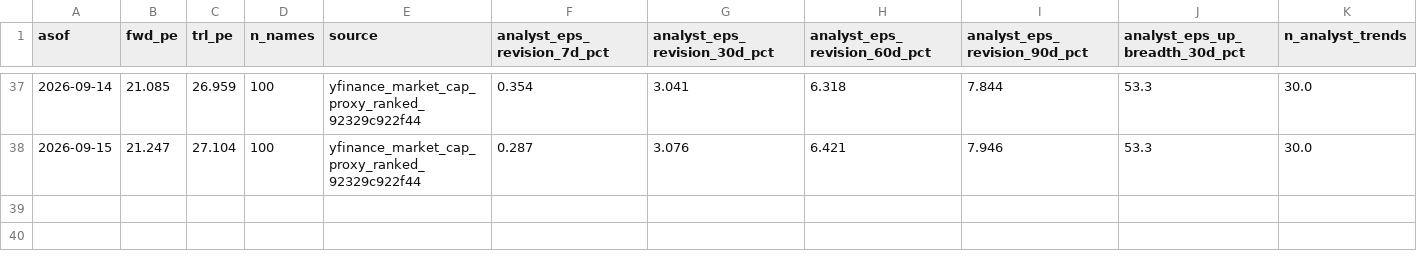
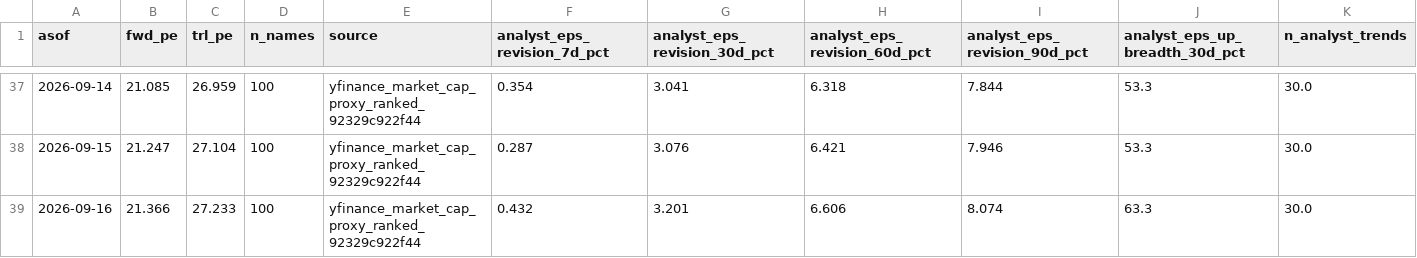
Before and after one commit to jsmc0818/reality-sentiment-engine, a CSV file: data/eps_history_ndx100.csv, drawn as a sheet; only a part is shown, gaps mark what is left out; rows hold the shown columns only; the diff names each change by its address in the sheet, - before the commit and + after, or states it on an @@ line.

```diff
--- a/data/eps_history_ndx100.csv
+++ b/data/eps_history_ndx100.csv
+row 39: 2026-09-16 | 21.366 | 27.233 | 100 | yfinance_market_cap_proxy_ranked_92329c922f44 | 0.432 | 3.201 | 6.606 | 8.074 | 63.3 | 30.0
```
Also changed, not shown: data/eps_history_mag7.csv, data/eps_history_sp500.csv, 7 other files.
